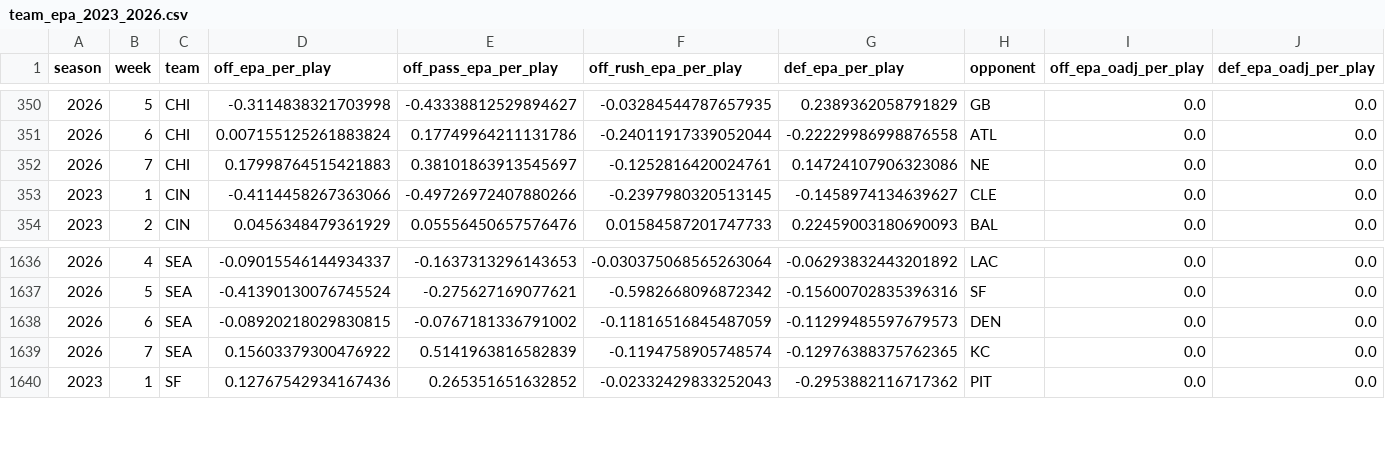
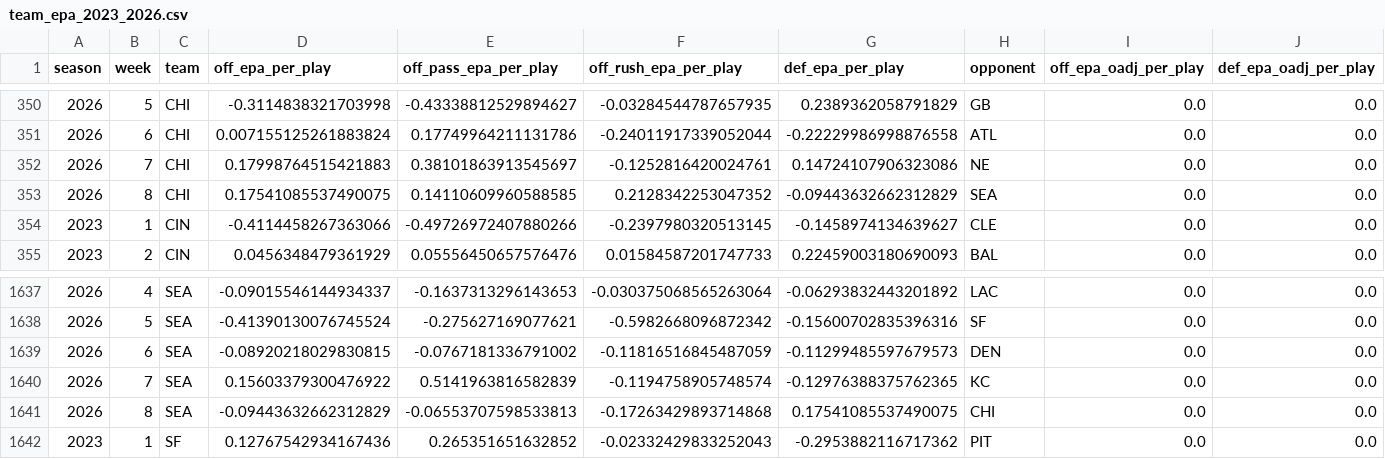
Before and after one commit to pdaly42/sports-edge, a CSV file: data/raw/nfl/team_epa_2023_2026.csv, drawn as a sheet; only a part is shown, gaps mark what is left out; rows hold the shown columns only; the diff names each change by its address in the sheet, - before the commit and + after, or states it on an @@ line.

```diff
--- a/data/raw/nfl/team_epa_2023_2026.csv
+++ b/data/raw/nfl/team_epa_2023_2026.csv
+row 353: 2026 | 8 | CHI | 0.17541085537490075 | 0.14110609960588585 | 0.2128342253047352 | -0.09443632662312829 | SEA | 0.0 | 0.0
+row 1641: 2026 | 8 | SEA | -0.09443632662312829 | -0.06553707598533813 | -0.17263429893714868 | 0.17541085537490075 | CHI | 0.0 | 0.0
```
Also changed, not shown: data/raw/cfb/games_2026.csv, data/raw/cfb/ppa_games_2026.csv, 3 other files.
